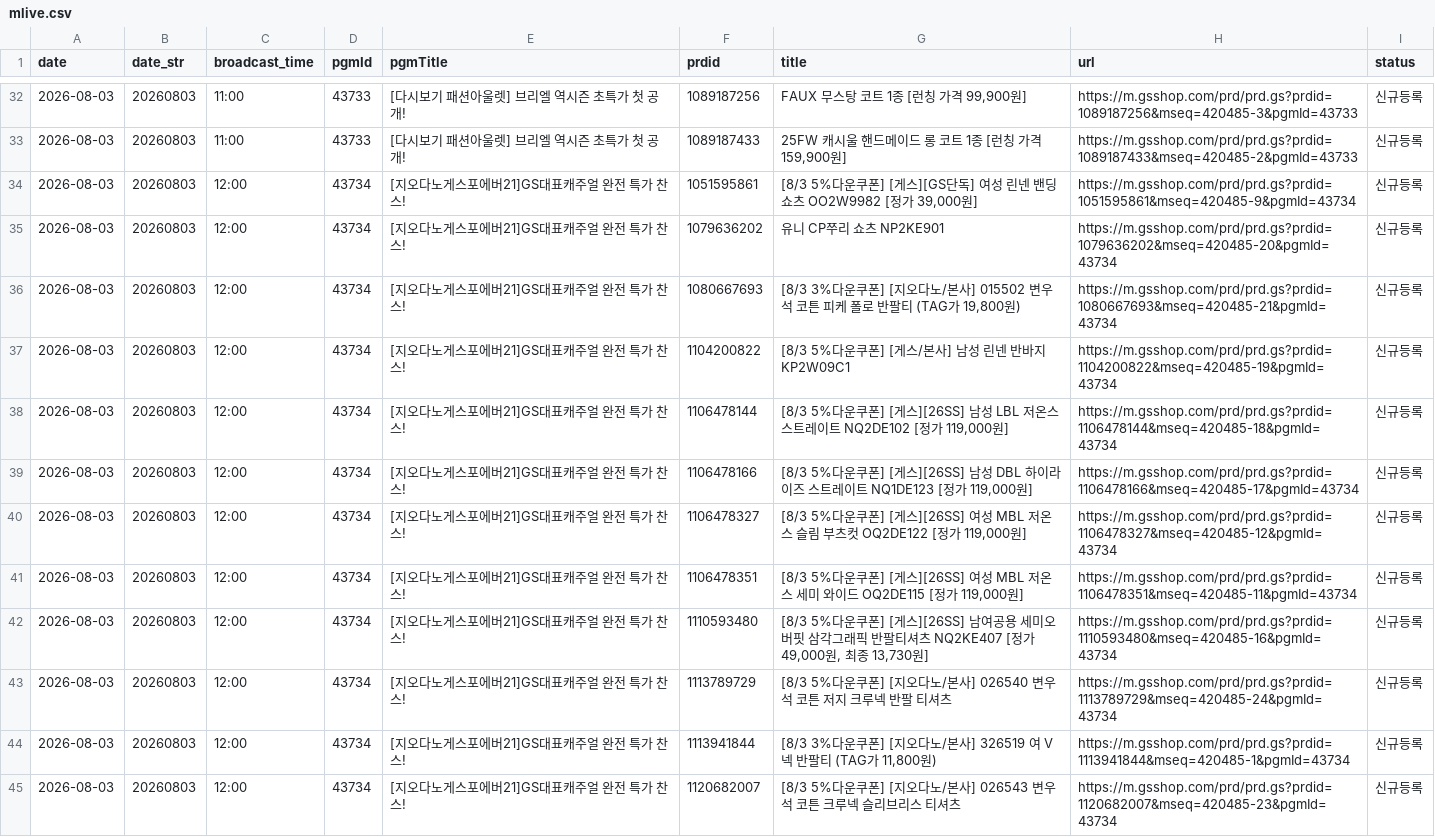
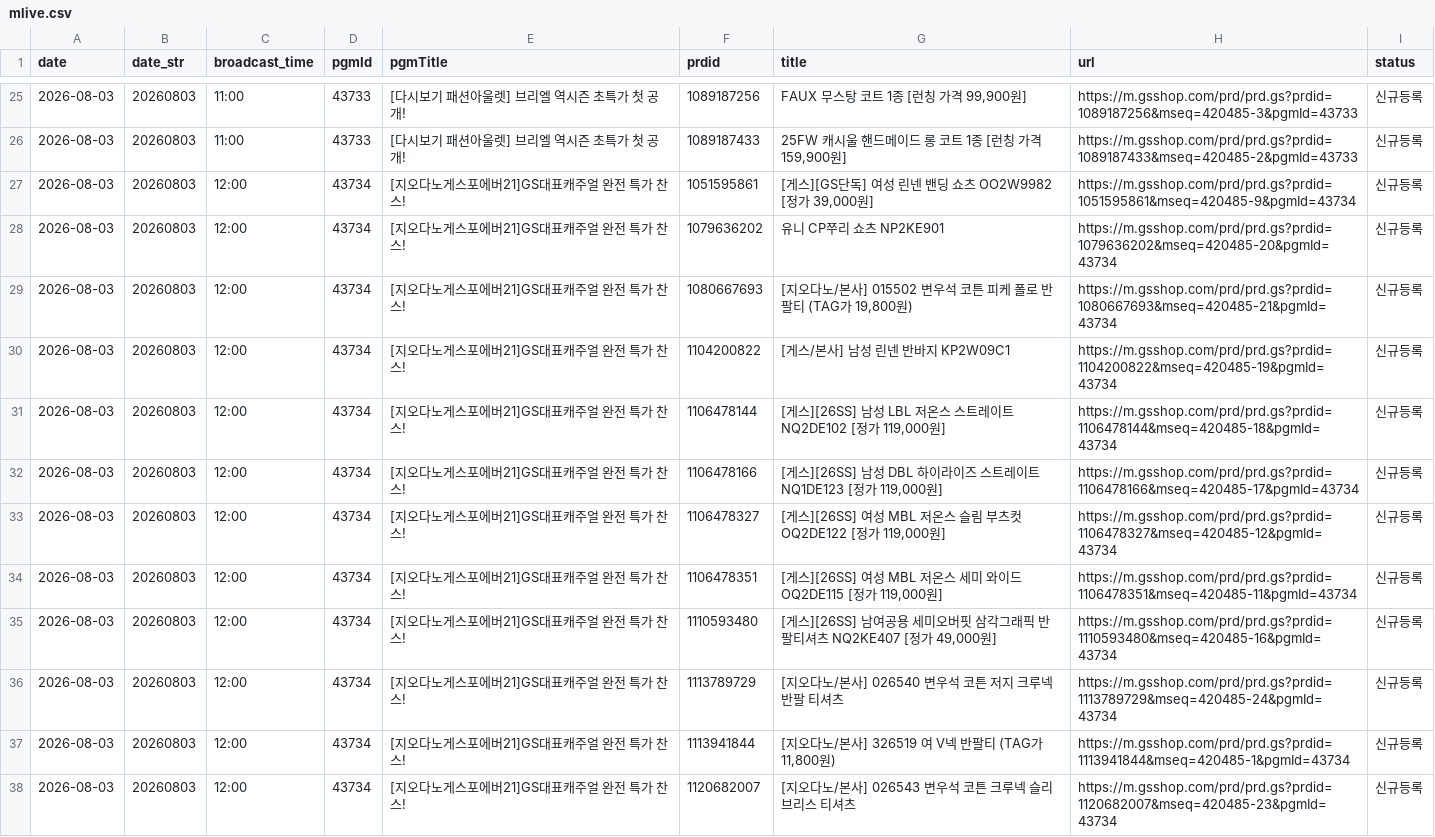
Before and after one commit to poodingcake-hue/GSMOBILE, a CSV file: data/mlive.csv, drawn as a sheet; only a part is shown, gaps mark what is left out; the diff covers the shown part only.

```diff
--- a/data/mlive.csv
+++ b/data/mlive.csv
@@ -33,13 +26,13 @@
 2026-08-03,20260803,11:00,43733,[다시보기 패션아울렛] 브리엘 역시즌 초특가 첫 공개!,1089187433,"25FW 캐시울 핸드메이드 롱 코트 1종 [런칭 가격 159,900원]",https://m.gsshop.com/prd/prd.gs?prdid=1089187433&mseq=420485-2&pgmId=43733,신규등록
-2026-08-03,20260803,12:00,43734,[지오다노게스포에버21]GS대표캐주얼 완전 특가 찬스!,1051595861,"[8/3 5%다운쿠폰] [게스][GS단독] 여성 린넨 밴딩 쇼츠 OO2W9982 [정가 39,000원]",https://m.gsshop.com/prd/prd.gs?prdid=1051595861&mseq=420485-9&pgmId=43734,신규등록
+2026-08-03,20260803,12:00,43734,[지오다노게스포에버21]GS대표캐주얼 완전 특가 찬스!,1051595861,"[게스][GS단독] 여성 린넨 밴딩 쇼츠 OO2W9982 [정가 39,000원]",https://m.gsshop.com/prd/prd.gs?prdid=1051595861&mseq=420485-9&pgmId=43734,신규등록
 2026-08-03,20260803,12:00,43734,[지오다노게스포에버21]GS대표캐주얼 완전 특가 찬스!,1079636202,유니 CP쭈리 쇼츠 NP2KE901,https://m.gsshop.com/prd/prd.gs?prdid=1079636202&mseq=420485-20&pgmId=43734,신규등록
-2026-08-03,20260803,12:00,43734,[지오다노게스포에버21]GS대표캐주얼 완전 특가 찬스!,1080667693,"[8/3 3%다운쿠폰] [지오다노/본사] 015502 변우석 코튼 피케 폴로 반팔티 (TAG가 19,800원)",https://m.gsshop.com/prd/prd.gs?prdid=1080667693&mseq=420485-21&pgmId=43734,신규등록
-2026-08-03,20260803,12:00,43734,[지오다노게스포에버21]GS대표캐주얼 완전 특가 찬스!,1104200822,[8/3 5%다운쿠폰] [게스/본사] 남성 린넨 반바지 KP2W09C1,https://m.gsshop.com/prd/prd.gs?prdid=1104200822&mseq=420485-19&pgmId=43734,신규등록
-2026-08-03,20260803,12:00,43734,[지오다노게스포에버21]GS대표캐주얼 완전 특가 찬스!,1106478144,"[8/3 5%다운쿠폰] [게스][26SS] 남성 LBL 저온스 스트레이트 NQ2DE102 [정가 119,000원]",https://m.gsshop.com/prd/prd.gs?prdid=1106478144&mseq=420485-18&pgmId=43734,신규등록
-2026-08-03,20260803,12:00,43734,[지오다노게스포에버21]GS대표캐주얼 완전 특가 찬스!,1106478166,"[8/3 5%다운쿠폰] [게스][26SS] 남성 DBL 하이라이즈 스트레이트 NQ1DE123 [정가 119,000원]",https://m.gsshop.com/prd/prd.gs?prdid=1106478166&mseq=420485-17&pgmId=43734,신규등록
-2026-08-03,20260803,12:00,43734,[지오다노게스포에버21]GS대표캐주얼 완전 특가 찬스!,1106478327,"[8/3 5%다운쿠폰] [게스][26SS] 여성 MBL 저온스 슬림 부츠컷 OQ2DE122 [정가 119,000원]",https://m.gsshop.com/prd/prd.gs?prdid=1106478327&mseq=420485-12&pgmId=43734,신규등록
-2026-08-03,20260803,12:00,43734,[지오다노게스포에버21]GS대표캐주얼 완전 특가 찬스!,1106478351,"[8/3 5%다운쿠폰] [게스][26SS] 여성 MBL 저온스 세미 와이드 OQ2DE115 [정가 119,000원]",https://m.gsshop.com/prd/prd.gs?prdid=1106478351&mseq=420485-11&pgmId=43734,신규등록
-2026-08-03,20260803,12:00,43734,[지오다노게스포에버21]GS대표캐주얼 완전 특가 찬스!,1110593480,"[8/3 5%다운쿠폰] [게스][26SS] 남여공용 세미오버핏 삼각그래픽 반팔티셔츠 NQ2KE407 [정가 49,000원, 최종 13,730원]",https://m.gsshop.com/prd/prd.gs?prdid=1110593480&mseq=420485-16&pgmId=43734,신규등록
-2026-08-03,20260803,12:00,43734,[지오다노게스포에버21]GS대표캐주얼 완전 특가 찬스!,1113789729,[8/3 5%다운쿠폰] [지오다노/본사] 026540 변우석 코튼 저지 크루넥 반팔 티셔츠,https://m.gsshop.com/prd/prd.gs?prdid=1113789729&mseq=420485-24&pgmId=43734,신규등록
-2026-08-03,20260803,12:00,43734,[지오다노게스포에버21]GS대표캐주얼 완전 특가 찬스!,1113941844,"[8/3 3%다운쿠폰] [지오다노/본사] 326519 여 V넥 반팔티 (TAG가 11,800원)",https://m.gsshop.com/prd/prd.gs?prdid=1113941844&mseq=420485-1&pgmId=43734,신규등록
-2026-08-03,20260803,12:00,43734,[지오다노게스포에버21]GS대표캐주얼 완전 특가 찬스!,1120682007,[8/3 5%다운쿠폰] [지오다노/본사] 026543 변우석 코튼 크루넥 슬리브리스 티셔츠,https://m.gsshop.com/prd/prd.gs?prdid=1120682007&mseq=420485-23&pgmId=43734,신규등록
+2026-08-03,20260803,12:00,43734,[지오다노게스포에버21]GS대표캐주얼 완전 특가 찬스!,1080667693,"[지오다노/본사] 015502 변우석 코튼 피케 폴로 반팔티 (TAG가 19,800원)",https://m.gsshop.com/prd/prd.gs?prdid=1080667693&mseq=420485-21&pgmId=43734,신규등록
+2026-08-03,20260803,12:00,43734,[지오다노게스포에버21]GS대표캐주얼 완전 특가 찬스!,1104200822,[게스/본사] 남성 린넨 반바지 KP2W09C1,https://m.gsshop.com/prd/prd.gs?prdid=1104200822&mseq=420485-19&pgmId=43734,신규등록
+2026-08-03,20260803,12:00,43734,[지오다노게스포에버21]GS대표캐주얼 완전 특가 찬스!,1106478144,"[게스][26SS] 남성 LBL 저온스 스트레이트 NQ2DE102 [정가 119,000원]",https://m.gsshop.com/prd/prd.gs?prdid=1106478144&mseq=420485-18&pgmId=43734,신규등록
+2026-08-03,20260803,12:00,43734,[지오다노게스포에버21]GS대표캐주얼 완전 특가 찬스!,1106478166,"[게스][26SS] 남성 DBL 하이라이즈 스트레이트 NQ1DE123 [정가 119,000원]",https://m.gsshop.com/prd/prd.gs?prdid=1106478166&mseq=420485-17&pgmId=43734,신규등록
+2026-08-03,20260803,12:00,43734,[지오다노게스포에버21]GS대표캐주얼 완전 특가 찬스!,1106478327,"[게스][26SS] 여성 MBL 저온스 슬림 부츠컷 OQ2DE122 [정가 119,000원]",https://m.gsshop.com/prd/prd.gs?prdid=1106478327&mseq=420485-12&pgmId=43734,신규등록
+2026-08-03,20260803,12:00,43734,[지오다노게스포에버21]GS대표캐주얼 완전 특가 찬스!,1106478351,"[게스][26SS] 여성 MBL 저온스 세미 와이드 OQ2DE115 [정가 119,000원]",https://m.gsshop.com/prd/prd.gs?prdid=1106478351&mseq=420485-11&pgmId=43734,신규등록
+2026-08-03,20260803,12:00,43734,[지오다노게스포에버21]GS대표캐주얼 완전 특가 찬스!,1110593480,"[게스][26SS] 남여공용 세미오버핏 삼각그래픽 반팔티셔츠 NQ2KE407 [정가 49,000원]",https://m.gsshop.com/prd/prd.gs?prdid=1110593480&mseq=420485-16&pgmId=43734,신규등록
+2026-08-03,20260803,12:00,43734,[지오다노게스포에버21]GS대표캐주얼 완전 특가 찬스!,1113789729,[지오다노/본사] 026540 변우석 코튼 저지 크루넥 반팔 티셔츠,https://m.gsshop.com/prd/prd.gs?prdid=1113789729&mseq=420485-24&pgmId=43734,신규등록
+2026-08-03,20260803,12:00,43734,[지오다노게스포에버21]GS대표캐주얼 완전 특가 찬스!,1113941844,"[지오다노/본사] 326519 여 V넥 반팔티 (TAG가 11,800원)",https://m.gsshop.com/prd/prd.gs?prdid=1113941844&mseq=420485-1&pgmId=43734,신규등록
+2026-08-03,20260803,12:00,43734,[지오다노게스포에버21]GS대표캐주얼 완전 특가 찬스!,1120682007,[지오다노/본사] 026543 변우석 코튼 크루넥 슬리브리스 티셔츠,https://m.gsshop.com/prd/prd.gs?prdid=1120682007&mseq=420485-23&pgmId=43734,신규등록
```
Also changed, not shown: 9 added rows, 7 removed rows and 12 edited cells elsewhere in this file.
